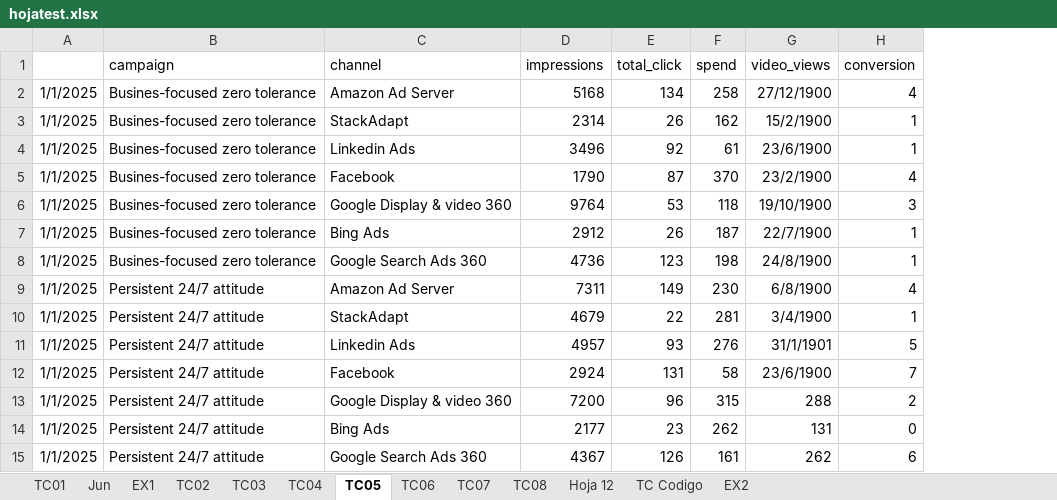
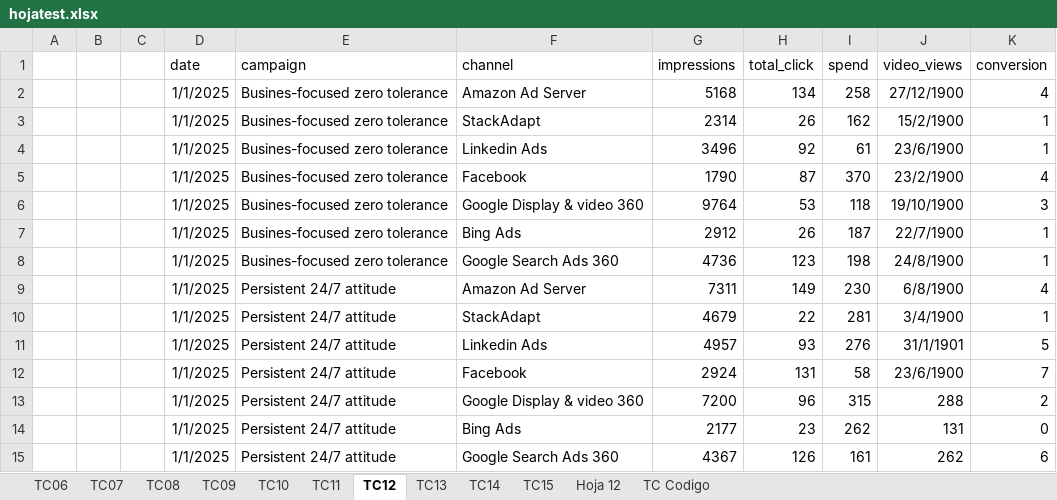
Before and after one commit to Vanessadg-debug/ProyectosIT, an Excel workbook: Portfolio/ETL-Data-Validation-Pipeline/assets/hojatest.xlsx, sheet TC12, drawn as a sheet; values as stored, in another font and other column widths than the file's, no borders; charts and pictures not drawn; addresses are those after the commit; the diff names each change by its address in the sheet, - before the commit and + after, or states it on an @@ line.

```diff
--- a/Portfolio/ETL-Data-Validation-Pipeline/assets/hojatest.xlsx (sheet TC12)
+++ b/Portfolio/ETL-Data-Validation-Pipeline/assets/hojatest.xlsx (sheet TC12)
-sheet tab: TC02
+sheet tab: TC09
-sheet tab: TC03
+sheet tab: TC10
-sheet tab: TC04
+sheet tab: TC11
-sheet tab: TC05
+sheet tab: TC12
-sheet tab: TC01
-sheet tab: Jun
-sheet tab: EX1
-sheet tab: EX2
+sheet tab: TC13
+sheet tab: TC14
+sheet tab: TC15
@@ sheet tab order changed: TC06 | TC07 | TC08 | TC09 | TC10 | TC11 | TC12 | TC13 | TC14 | TC15 | Hoja 12 | TC Codigo @@
+column A, empty
+column B, empty
+column C, empty
-D1: (empty)
+D1: date
```
Also changed, not shown: sheet TC Codigo, sheet TC07, sheet TC09, sheet TC06, sheet TC10, sheet TC08, 1 more sheet, charts or pictures, 1 other file.
